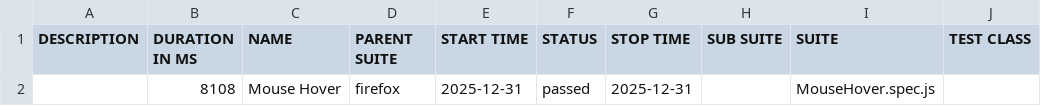
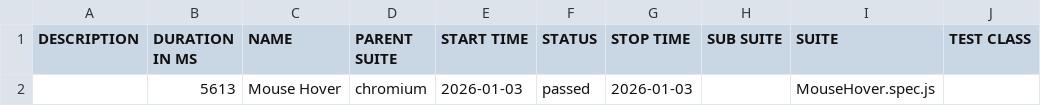
Before and after one commit to BaneIo/playwright-automation-practice, a CSV file: data/suites.csv, drawn as a sheet; only a part is shown; the diff names each change by its address in the sheet, - before the commit and + after, or states it on an @@ line.

```diff
--- a/data/suites.csv
+++ b/data/suites.csv
-B2 (DURATION IN MS): 8108
+B2 (DURATION IN MS): 5613
-D2 (PARENT SUITE): firefox
+D2 (PARENT SUITE): chromium
-E2 (START TIME): 2025-12-31
+E2 (START TIME): 2026-01-03
-G2 (STOP TIME): 2025-12-31
+G2 (STOP TIME): 2026-01-03
```
Also changed, not shown: 17 other files.
